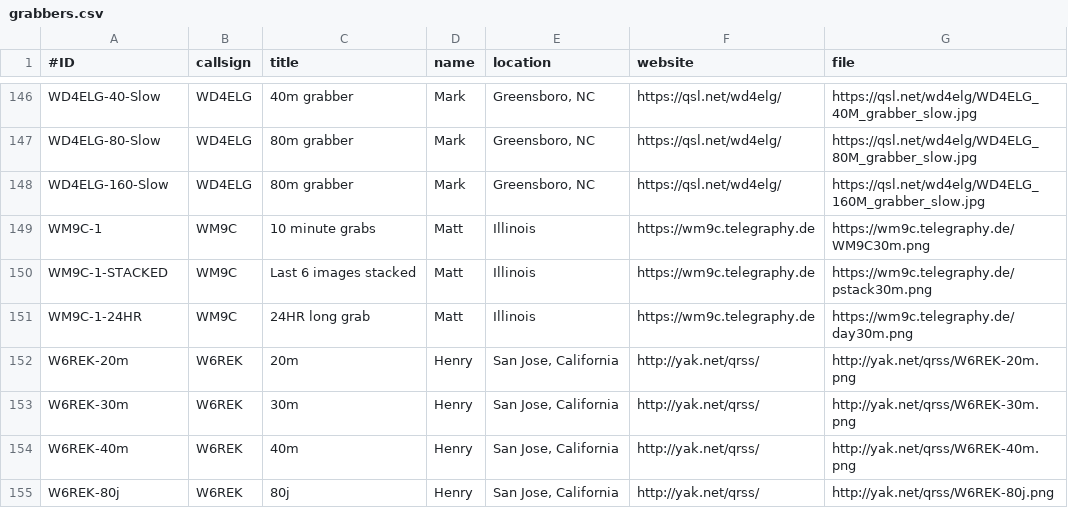
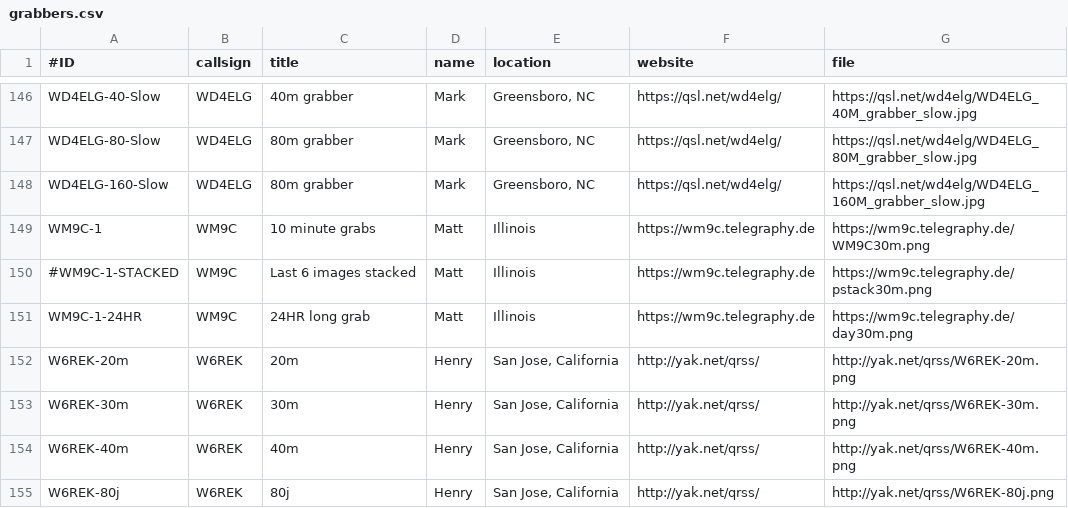
Before and after one commit to swharden/QRSSplus, a CSV file: grabbers.csv, drawn as a sheet; only a part is shown, gaps mark what is left out.

Commit message:
Update grabbers.csv

```diff
--- a/grabbers.csv
+++ b/grabbers.csv
@@ -149,3 +149,3 @@ WD4ELG-160-Slow,WD4ELG,80m grabber,Mark,"Greensboro, NC",https://qsl.net/wd4elg/
 WM9C-1,WM9C,10 minute grabs,Matt,"Illinois",https://wm9c.telegraphy.de,https://wm9c.telegraphy.de/WM9C30m.png
-WM9C-1-STACKED,WM9C,Last 6 images stacked,Matt,"Illinois",https://wm9c.telegraphy.de,https://wm9c.telegraphy.de/pstack30m.png
+ #WM9C-1-STACKED,WM9C,Last 6 images stacked,Matt,"Illinois",https://wm9c.telegraphy.de,https://wm9c.telegraphy.de/pstack30m.png
 WM9C-1-24HR,WM9C,24HR long grab,Matt,"Illinois",https://wm9c.telegraphy.de,https://wm9c.telegraphy.de/day30m.png
```
